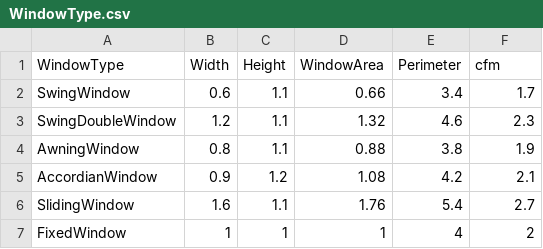
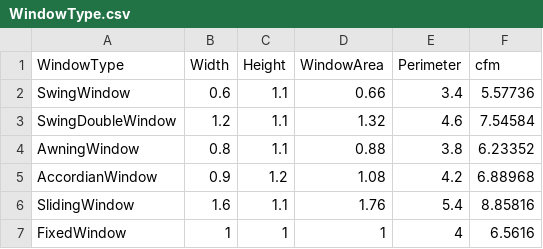
Before and after one commit to poonchub/Air_Conditioner_Planner, a CSV file: frontend/public/data/WindowType.csv, drawn as a sheet.

```diff
--- a/frontend/public/data/WindowType.csv
+++ b/frontend/public/data/WindowType.csv
@@ -1,7 +1,7 @@
 WindowType,Width,Height,WindowArea,Perimeter,cfm
-SwingWindow,0.6,1.1,0.66,3.4,1.7
-SwingDoubleWindow,1.2,1.1,1.32,4.6,2.3
-AwningWindow,0.8,1.1,0.88,3.8,1.9
-AccordianWindow,0.9,1.2,1.08,4.2,2.1
-SlidingWindow,1.6,1.1,1.76,5.4,2.7
-FixedWindow,1,1,1,4,2
+SwingWindow,0.6,1.1,0.66,3.4,5.57736
+SwingDoubleWindow,1.2,1.1,1.32,4.6,7.54584
+AwningWindow,0.8,1.1,0.88,3.8,6.23352
+AccordianWindow,0.9,1.2,1.08,4.2,6.88968
+SlidingWindow,1.6,1.1,1.76,5.4,8.85816
+FixedWindow,1,1,1,4,6.5616
```
Also changed, not shown: frontend/public/data/LMWallAndRoof.csv, 3 other files.
